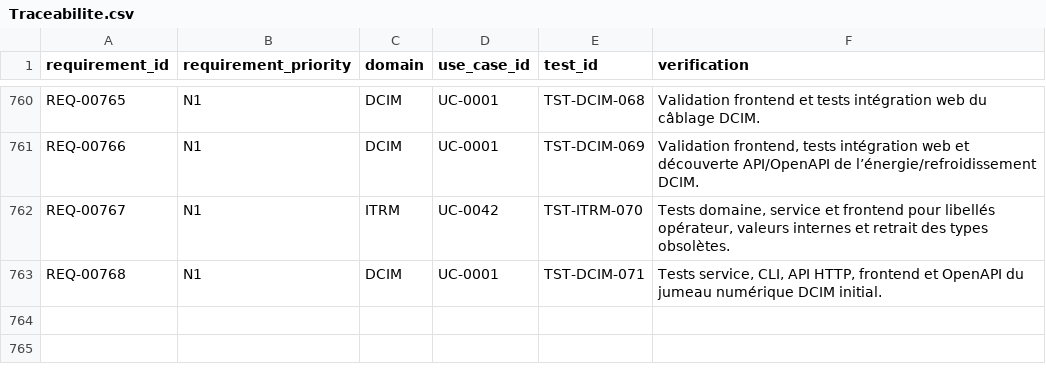
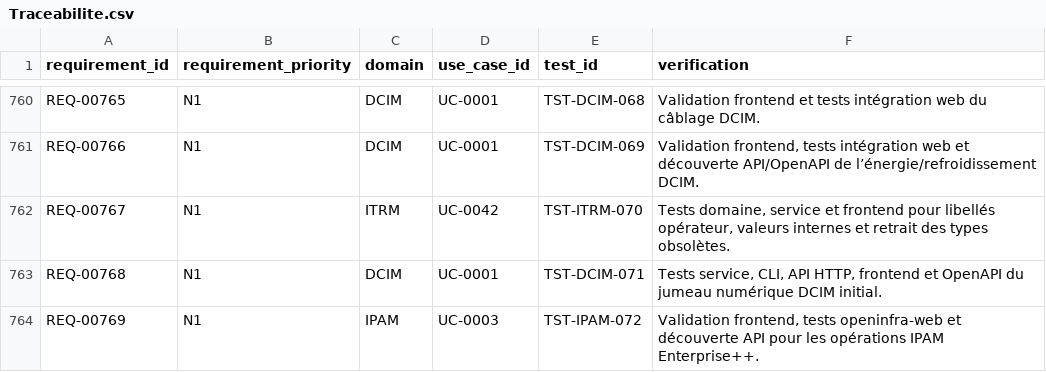
Before and after one commit to irivengroup/openinfra, a CSV file: docs/specifications/OpenInfra-CDC-SFG-STG-v4.8.1/11-Matrices/Traceabilite.csv, drawn as a sheet; only a part is shown, gaps mark what is left out; the diff names each change by its address in the sheet, - before the commit and + after, or states it on an @@ line.

```diff
--- a/docs/specifications/OpenInfra-CDC-SFG-STG-v4.8.1/11-Matrices/Traceabilite.csv
+++ b/docs/specifications/OpenInfra-CDC-SFG-STG-v4.8.1/11-Matrices/Traceabilite.csv
+row 764: REQ-00769 | N1 | IPAM | UC-0003 | TST-IPAM-072 | Validation frontend, tests openinfra-web et découverte API pour les opérations IPAM Enterprise++.
```
Also changed, not shown: docs/specifications/OpenInfra-CDC-SFG-STG-v4.8.1/11-Matrices/Exigences.csv, docs/specifications/OpenInfra-Roadmap-Developpement-v2/09-roadmap-tests-validation.csv, 33 other files.
